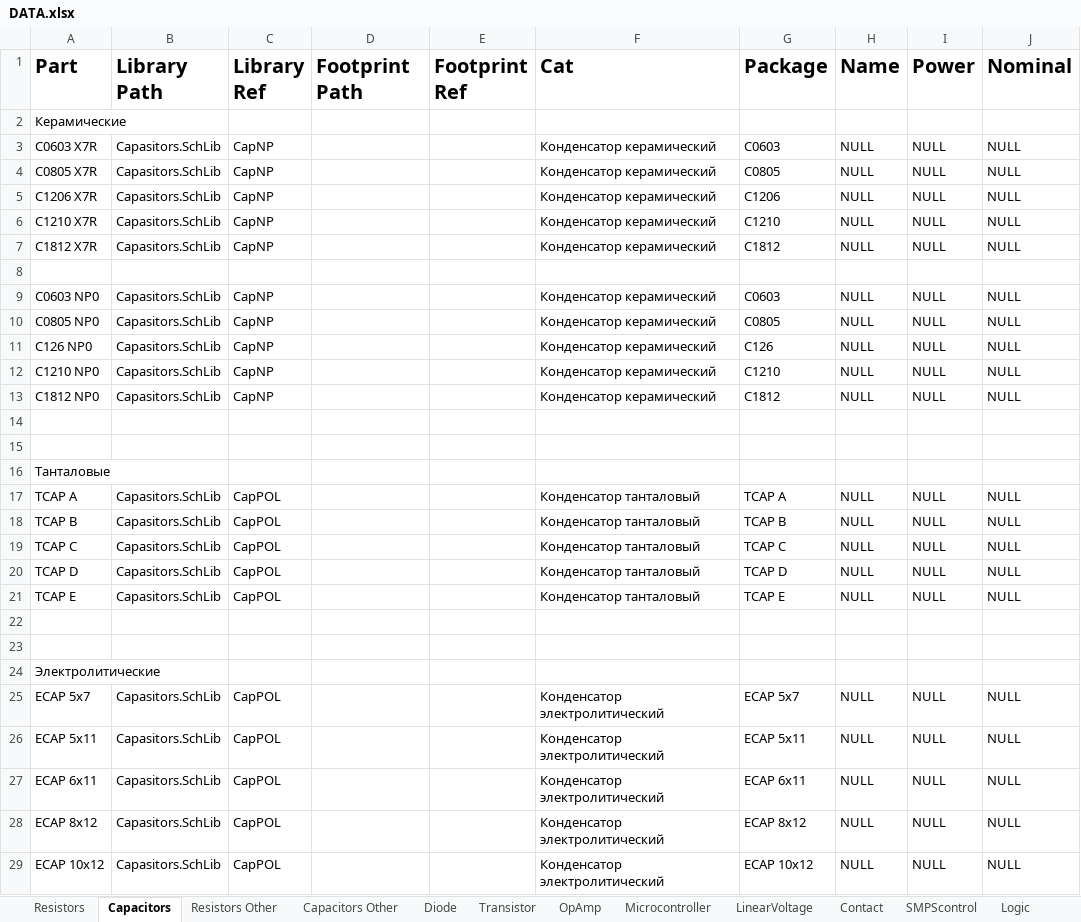
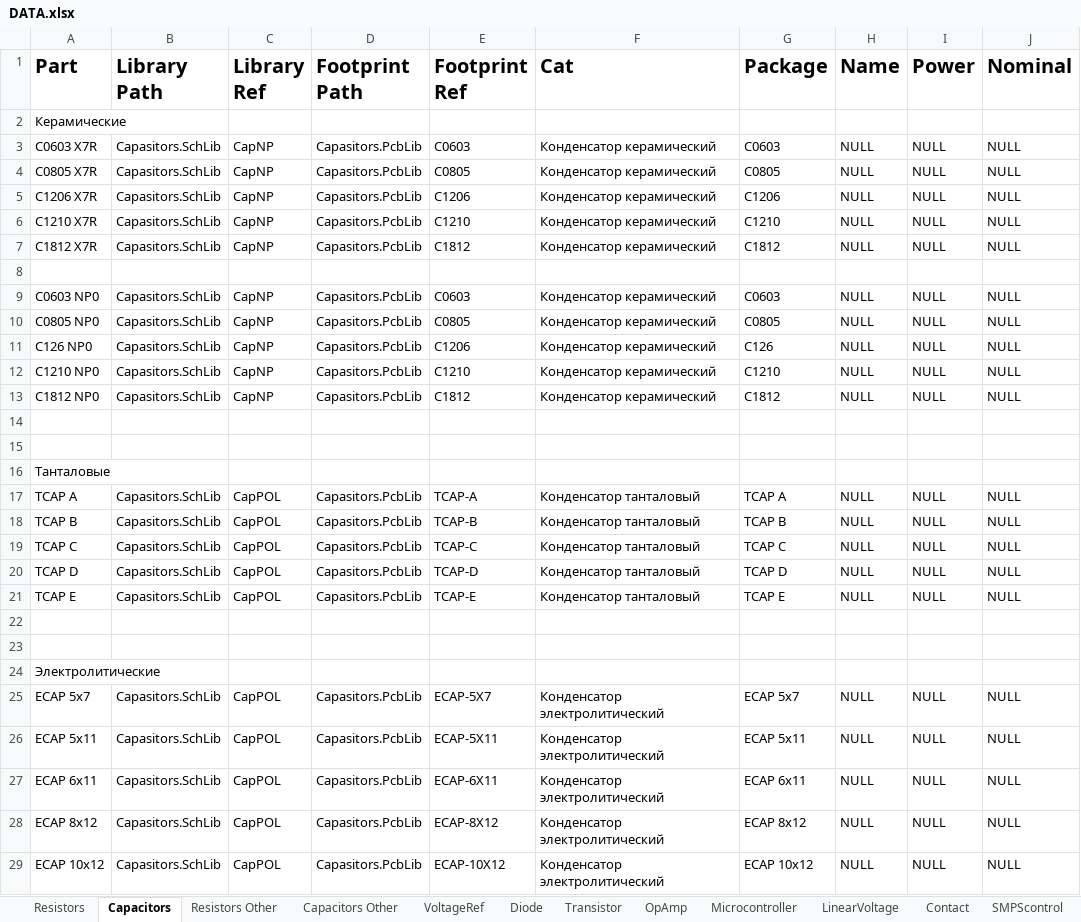
Before and after one commit to KirB523/LIB, an Excel workbook: DATA.xlsx, sheet Capacitors, drawn as a sheet; only a part is shown; values as stored, in another font and other column widths than the file's, no borders; the diff covers the shown part only; the diff names each change by its address in the sheet, - before the commit and + after, or states it on an @@ line.

```diff
--- a/DATA.xlsx (sheet Capacitors)
+++ b/DATA.xlsx (sheet Capacitors)
+sheet tab: VoltageRef
-D3:D7 (Footprint Path): (empty)
+D3:D7 (Footprint Path): Capasitors.PcbLib
-E3 (Footprint Ref): (empty)
+E3 (Footprint Ref): C0603
-E4 (Footprint Ref): (empty)
+E4 (Footprint Ref): C0805
-E5 (Footprint Ref): (empty)
+E5 (Footprint Ref): C1206
-E6 (Footprint Ref): (empty)
+E6 (Footprint Ref): C1210
-E7 (Footprint Ref): (empty)
+E7 (Footprint Ref): C1812
-D9:D13 (Footprint Path): (empty)
+D9:D13 (Footprint Path): Capasitors.PcbLib
-E9 (Footprint Ref): (empty)
+E9 (Footprint Ref): C0603
-E10 (Footprint Ref): (empty)
+E10 (Footprint Ref): C0805
-E11 (Footprint Ref): (empty)
+E11 (Footprint Ref): C1206
-E12 (Footprint Ref): (empty)
+E12 (Footprint Ref): C1210
-E13 (Footprint Ref): (empty)
+E13 (Footprint Ref): C1812
-D17:D21 (Footprint Path): (empty)
+D17:D21 (Footprint Path): Capasitors.PcbLib
-E17 (Footprint Ref): (empty)
+E17 (Footprint Ref): TCAP-A
-E18 (Footprint Ref): (empty)
+E18 (Footprint Ref): TCAP-B
-E19 (Footprint Ref): (empty)
+E19 (Footprint Ref): TCAP-C
-E20 (Footprint Ref): (empty)
+E20 (Footprint Ref): TCAP-D
-E21 (Footprint Ref): (empty)
+E21 (Footprint Ref): TCAP-E
-D25:D29 (Footprint Path): (empty)
+D25:D29 (Footprint Path): Capasitors.PcbLib
-E25 (Footprint Ref): (empty)
+E25 (Footprint Ref): ECAP-5X7
-E26 (Footprint Ref): (empty)
+E26 (Footprint Ref): ECAP-5X11
-E27 (Footprint Ref): (empty)
+E27 (Footprint Ref): ECAP-6X11
-E28 (Footprint Ref): (empty)
+E28 (Footprint Ref): ECAP-8X12
-E29 (Footprint Ref): (empty)
+E29 (Footprint Ref): ECAP-10X12
```
Also changed, not shown: 42 edited cells elsewhere in this sheet, sheet Resistors, 17 other files.
